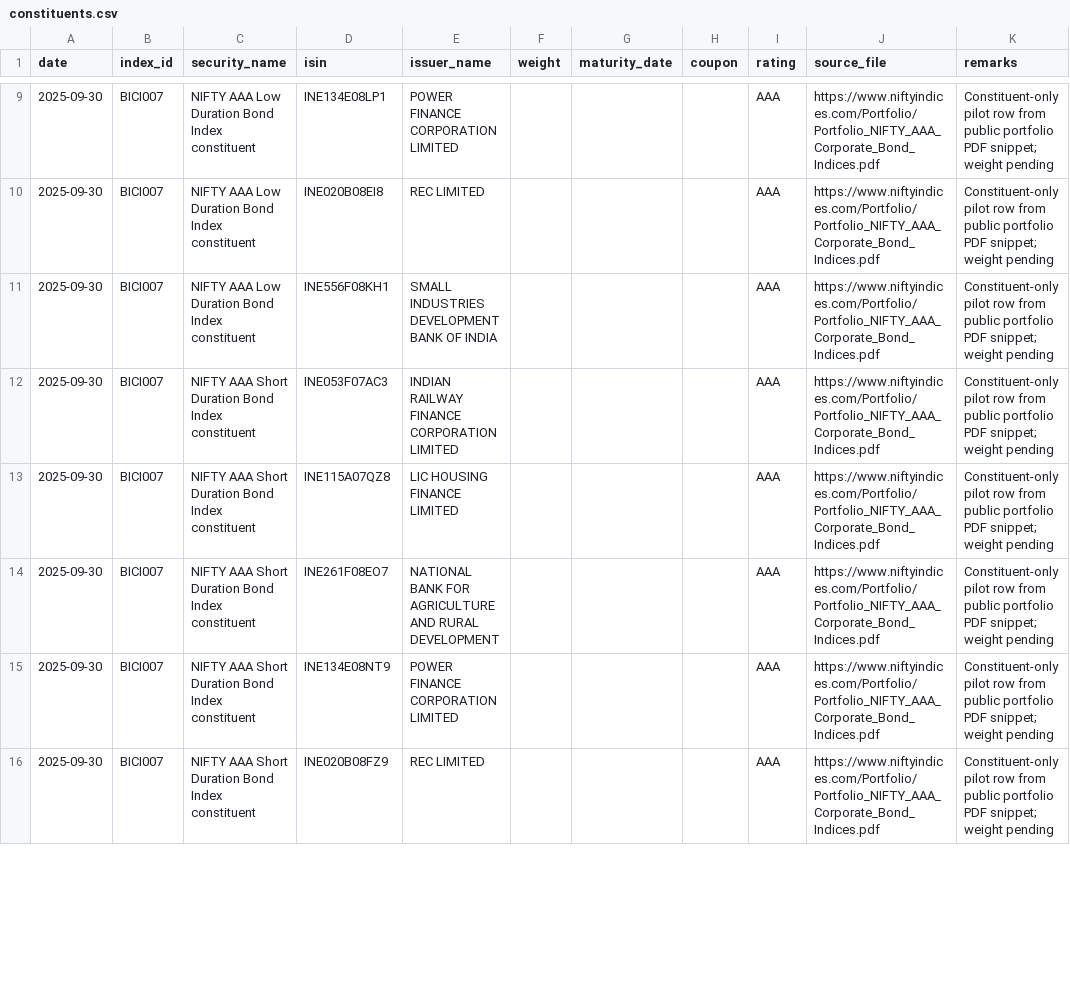
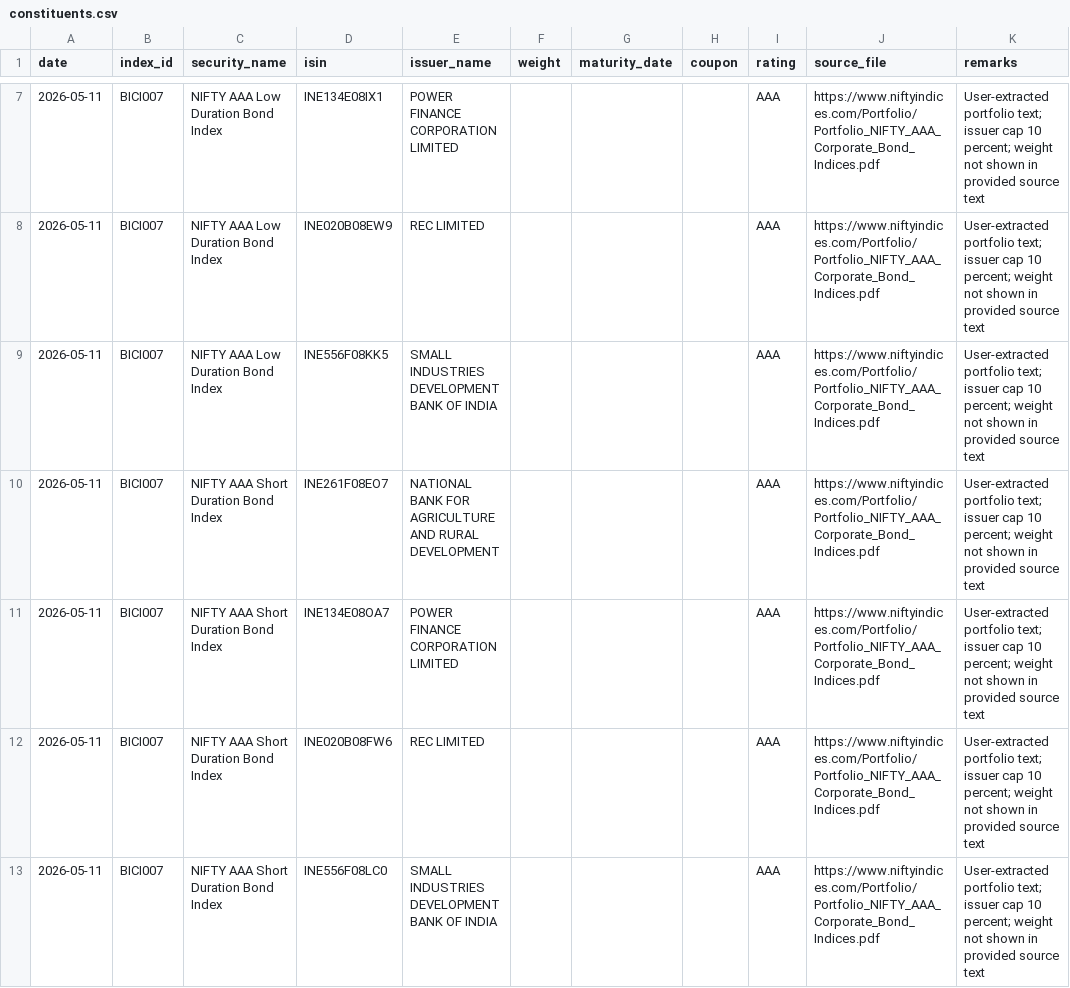
Before and after one commit to hitesh206-ui/bond-index-concentration-india, a CSV file: data/raw/constituents.csv, drawn as a sheet; only a part is shown, gaps mark what is left out; the diff covers the shown part only.

Commit message:
Replace AAA constituents with user-extracted source text

```diff
--- a/data/raw/constituents.csv
+++ b/data/raw/constituents.csv
@@ -9,8 +7,7 @@ date,index_id,security_name,isin,issuer_name,weight,maturity_date,coupon,rating,
-2025-09-30,BICI007,NIFTY AAA Low Duration Bond Index constituent,INE134E08LP1,POWER FINANCE CORPORATION LIMITED,,,,AAA,https://www.niftyindices.com/Portfolio/Portfolio_NIFTY_AAA_Corporate_Bond_Indices.pdf,Constituent-only pilot row from public portfolio PDF snippet; weight pending
-2025-09-30,BICI007,NIFTY AAA Low Duration Bond Index constituent,INE020B08EI8,REC LIMITED,,,,AAA,https://www.niftyindices.com/Portfolio/Portfolio_NIFTY_AAA_Corporate_Bond_Indices.pdf,Constituent-only pilot row from public portfolio PDF snippet; weight pending
-2025-09-30,BICI007,NIFTY AAA Low Duration Bond Index constituent,INE556F08KH1,SMALL INDUSTRIES DEVELOPMENT BANK OF INDIA,,,,AAA,https://www.niftyindices.com/Portfolio/Portfolio_NIFTY_AAA_Corporate_Bond_Indices.pdf,Constituent-only pilot row from public portfolio PDF snippet; weight pending
-2025-09-30,BICI007,NIFTY AAA Short Duration Bond Index constituent,INE053F07AC3,INDIAN RAILWAY FINANCE CORPORATION LIMITED,,,,AAA,https://www.niftyindices.com/Portfolio/Portfolio_NIFTY_AAA_Corporate_Bond_Indices.pdf,Constituent-only pilot row from public portfolio PDF snippet; weight pending
-2025-09-30,BICI007,NIFTY AAA Short Duration Bond Index constituent,INE115A07QZ8,LIC HOUSING FINANCE LIMITED,,,,AAA,https://www.niftyindices.com/Portfolio/Portfolio_NIFTY_AAA_Corporate_Bond_Indices.pdf,Constituent-only pilot row from public portfolio PDF snippet; weight pending
-2025-09-30,BICI007,NIFTY AAA Short Duration Bond Index constituent,INE261F08EO7,NATIONAL BANK FOR AGRICULTURE AND RURAL DEVELOPMENT,,,,AAA,https://www.niftyindices.com/Portfolio/Portfolio_NIFTY_AAA_Corporate_Bond_Indices.pdf,Constituent-only pilot row from public portfolio PDF snippet; weight pending
-2025-09-30,BICI007,NIFTY AAA Short Duration Bond Index constituent,INE134E08NT9,POWER FINANCE CORPORATION LIMITED,,,,AAA,https://www.niftyindices.com/Portfolio/Portfolio_NIFTY_AAA_Corporate_Bond_Indices.pdf,Constituent-only pilot row from public portfolio PDF snippet; weight pending
-2025-09-30,BICI007,NIFTY AAA Short Duration Bond Index constituent,INE020B08FZ9,REC LIMITED,,,,AAA,https://www.niftyindices.com/Portfolio/Portfolio_NIFTY_AAA_Corporate_Bond_Indices.pdf,Constituent-only pilot row from public portfolio PDF snippet; weight pending
+2026-05-11,BICI007,NIFTY AAA Low Duration Bond Index,INE134E08IX1,POWER FINANCE CORPORATION LIMITED,,,,AAA,https://www.niftyindices.com/Portfolio/Portfolio_NIFTY_AAA_Corporate_Bond_Indices.pdf,User-extracted portfolio text; issuer cap 10 percent; weight not shown in provided source text
+2026-05-11,BICI007,NIFTY AAA Low Duration Bond Index,INE020B08EW9,REC LIMITED,,,,AAA,https://www.niftyindices.com/Portfolio/Portfolio_NIFTY_AAA_Corporate_Bond_Indices.pdf,User-extracted portfolio text; issuer cap 10 percent; weight not shown in provided source text
+2026-05-11,BICI007,NIFTY AAA Low Duration Bond Index,INE556F08KK5,SMALL INDUSTRIES DEVELOPMENT BANK OF INDIA,,,,AAA,https://www.niftyindices.com/Portfolio/Portfolio_NIFTY_AAA_Corporate_Bond_Indices.pdf,User-extracted portfolio text; issuer cap 10 percent; weight not shown in provided source text
+2026-05-11,BICI007,NIFTY AAA Short Duration Bond Index,INE261F08EO7,NATIONAL BANK FOR AGRICULTURE AND RURAL DEVELOPMENT,,,,AAA,https://www.niftyindices.com/Portfolio/Portfolio_NIFTY_AAA_Corporate_Bond_Indices.pdf,User-extracted portfolio text; issuer cap 10 percent; weight not shown in provided source text
+2026-05-11,BICI007,NIFTY AAA Short Duration Bond Index,INE134E08OA7,POWER FINANCE CORPORATION LIMITED,,,,AAA,https://www.niftyindices.com/Portfolio/Portfolio_NIFTY_AAA_Corporate_Bond_Indices.pdf,User-extracted portfolio text; issuer cap 10 percent; weight not shown in provided source text
+2026-05-11,BICI007,NIFTY AAA Short Duration Bond Index,INE020B08FW6,REC LIMITED,,,,AAA,https://www.niftyindices.com/Portfolio/Portfolio_NIFTY_AAA_Corporate_Bond_Indices.pdf,User-extracted portfolio text; issuer cap 10 percent; weight not shown in provided source text
+2026-05-11,BICI007,NIFTY AAA Short Duration Bond Index,INE556F08LC0,SMALL INDUSTRIES DEVELOPMENT BANK OF INDIA,,,,AAA,https://www.niftyindices.com/Portfolio/Portfolio_NIFTY_AAA_Corporate_Bond_Indices.pdf,User-extracted portfolio text; issuer cap 10 percent; weight not shown in provided source text
```
Also changed, not shown: 2 added rows, 5 removed rows and 31 edited cells elsewhere in this file.
